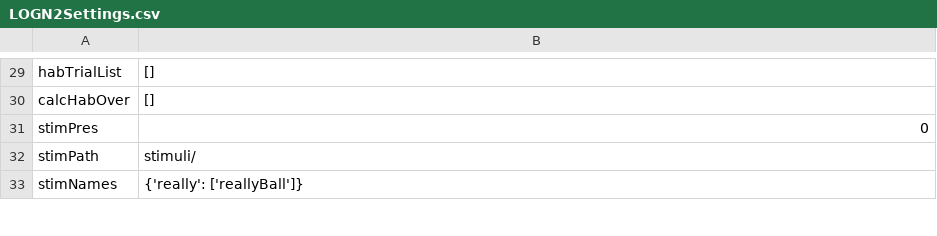
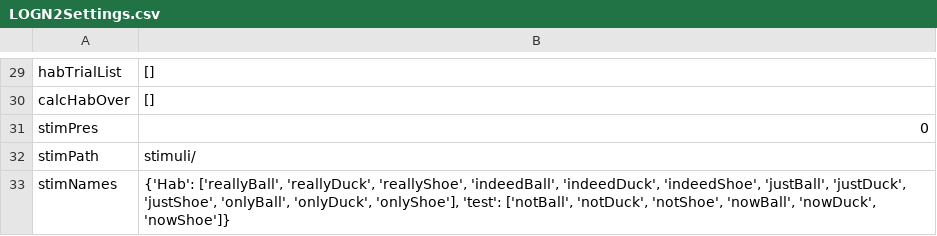
Before and after one commit to jasbi/negation_comprehension, a CSV file: LOGN2/LOGN2Settings.csv, drawn as a sheet; only a part is shown, gaps mark what is left out; the diff covers the shown part only.

```diff
--- a/LOGN2/LOGN2Settings.csv
+++ b/LOGN2/LOGN2Settings.csv
@@ -32,2 +32,2 @@ stimPres,0
 stimPath,stimuli/
-stimNames,{'really': ['reallyBall']}
+stimNames,"{'Hab': ['reallyBall', 'reallyDuck', 'reallyShoe', 'indeedBall', 'indeedDuck', 'indeedShoe', 'justBall', 'justDuck', 'justShoe', 'onlyBall', 'onlyDuck', 'onlyShoe'], 'test': ['notBall', 'notDuck', 'notShoe', 'nowBall', 'nowDuck', 'nowShoe']}"
```
Also changed, not shown: 14 edited cells elsewhere in this file, 38 other files.
